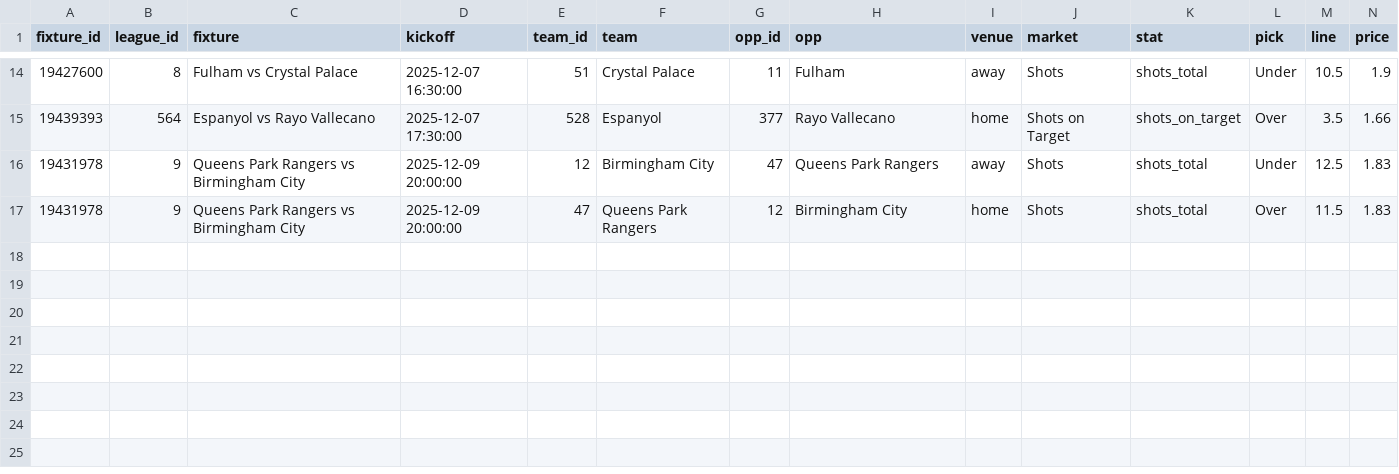
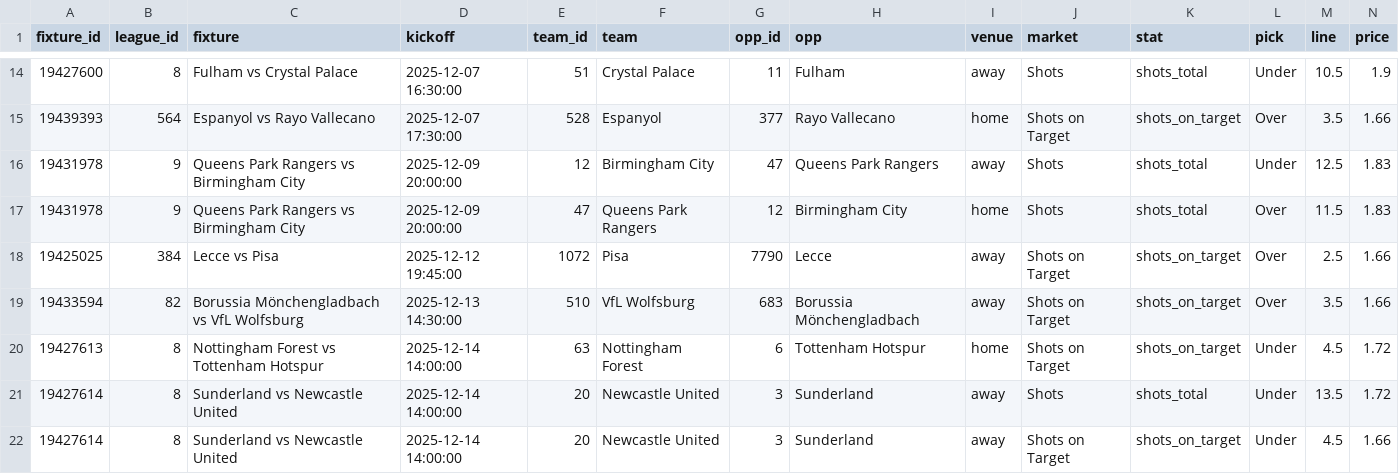
Before and after one commit to jackdoak17-cyber/Betting, a CSV file: data/value_bets/sheets/team_shots_sot_v4_bets.csv, drawn as a sheet; only a part is shown, gaps mark what is left out; rows hold the shown columns only; the diff names each change by its address in the sheet, - before the commit and + after, or states it on an @@ line.

```diff
--- a/data/value_bets/sheets/team_shots_sot_v4_bets.csv
+++ b/data/value_bets/sheets/team_shots_sot_v4_bets.csv
+row 18: 19425025 | 384 | Lecce vs Pisa | 2025-12-12 19:45:00 | 1072 | Pisa | 7790 | Lecce | away | Shots on Target | shots_on_target | Over | 2.5 | 1.66
+row 19: 19433594 | 82 | Borussia Mönchengladbach vs VfL Wolfsburg | 2025-12-13 14:30:00 | 510 | VfL Wolfsburg | 683 | Borussia Mönchengladbach | away | Shots on Target | shots_on_target | Over | 3.5 | 1.66
+row 20: 19427613 | 8 | Nottingham Forest vs Tottenham Hotspur | 2025-12-14 14:00:00 | 63 | Nottingham Forest | 6 | Tottenham Hotspur | home | Shots on Target | shots_on_target | Under | 4.5 | 1.72
+row 21: 19427614 | 8 | Sunderland vs Newcastle United | 2025-12-14 14:00:00 | 20 | Newcastle United | 3 | Sunderland | away | Shots | shots_total | Under | 13.5 | 1.72
+row 22: 19427614 | 8 | Sunderland vs Newcastle United | 2025-12-14 14:00:00 | 20 | Newcastle United | 3 | Sunderland | away | Shots on Target | shots_on_target | Under | 4.5 | 1.66
```
Also changed, not shown: data/value_bets/sheets/team_shots_sot_v2_bets.csv, data/value_bets/sheets/team_shots_sot_v3_bets.csv, 3 other files.
